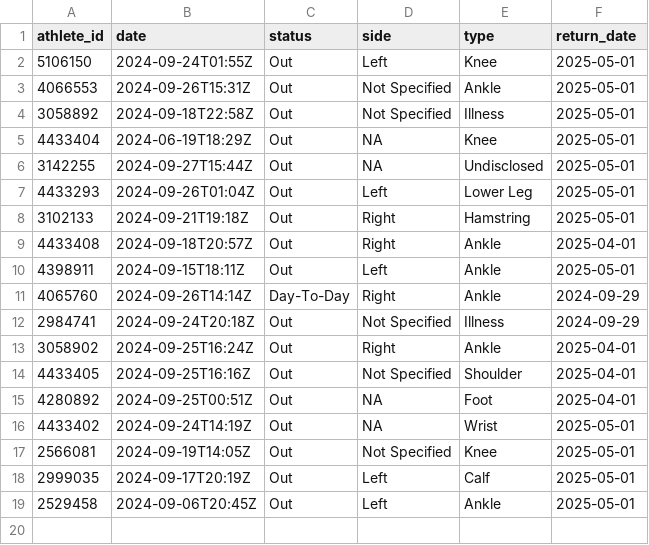
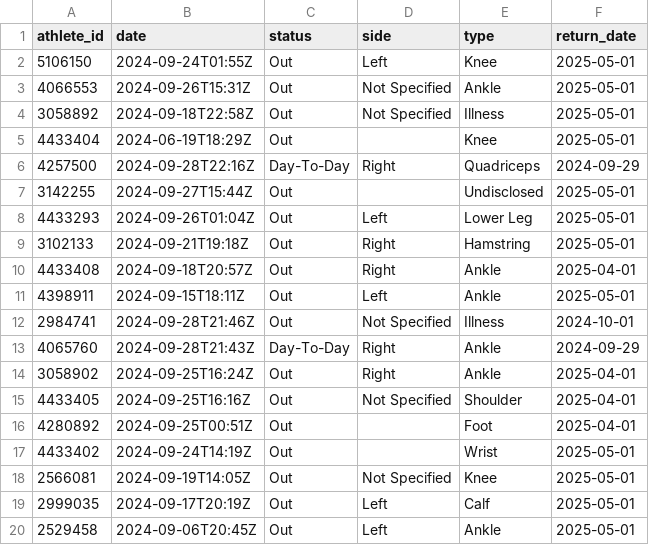
Before and after one commit to Kaz272/R_workshop_24, a CSV file: 01_data/table/raw/athlete_injury.csv, drawn as a sheet.

```diff
--- a/01_data/table/raw/athlete_injury.csv
+++ b/01_data/table/raw/athlete_injury.csv
@@ -4,4 +4,5 @@ athlete_id,date,status,side,type,return_date
 3058892,2024-09-18T22:58Z,Out,Not Specified,Illness,2025-05-01
-4433404,2024-06-19T18:29Z,Out,NA,Knee,2025-05-01
-3142255,2024-09-27T15:44Z,Out,NA,Undisclosed,2025-05-01
+4433404,2024-06-19T18:29Z,Out,,Knee,2025-05-01
+4257500,2024-09-28T22:16Z,Day-To-Day,Right,Quadriceps,2024-09-29
+3142255,2024-09-27T15:44Z,Out,,Undisclosed,2025-05-01
 4433293,2024-09-26T01:04Z,Out,Left,Lower Leg,2025-05-01
@@ -10,8 +11,8 @@ athlete_id,date,status,side,type,return_date
 4398911,2024-09-15T18:11Z,Out,Left,Ankle,2025-05-01
-4065760,2024-09-26T14:14Z,Day-To-Day,Right,Ankle,2024-09-29
-2984741,2024-09-24T20:18Z,Out,Not Specified,Illness,2024-09-29
+2984741,2024-09-28T21:46Z,Out,Not Specified,Illness,2024-10-01
+4065760,2024-09-28T21:43Z,Day-To-Day,Right,Ankle,2024-09-29
 3058902,2024-09-25T16:24Z,Out,Right,Ankle,2025-04-01
 4433405,2024-09-25T16:16Z,Out,Not Specified,Shoulder,2025-04-01
-4280892,2024-09-25T00:51Z,Out,NA,Foot,2025-04-01
-4433402,2024-09-24T14:19Z,Out,NA,Wrist,2025-05-01
+4280892,2024-09-25T00:51Z,Out,,Foot,2025-04-01
+4433402,2024-09-24T14:19Z,Out,,Wrist,2025-05-01
 2566081,2024-09-19T14:05Z,Out,Not Specified,Knee,2025-05-01
```
Also changed, not shown: 01_data/table/clean/clean_team_stats.csv, 01_data/table/clean/wins_losses_by_team.csv, 17 other files.
